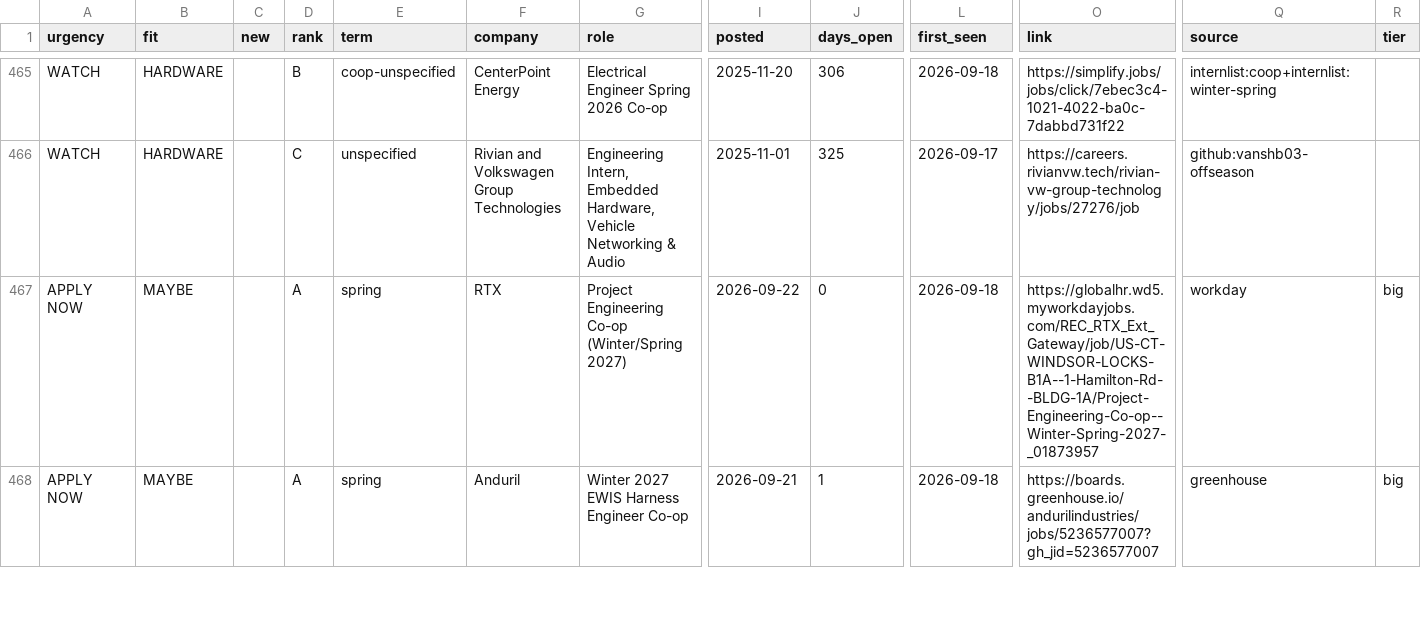
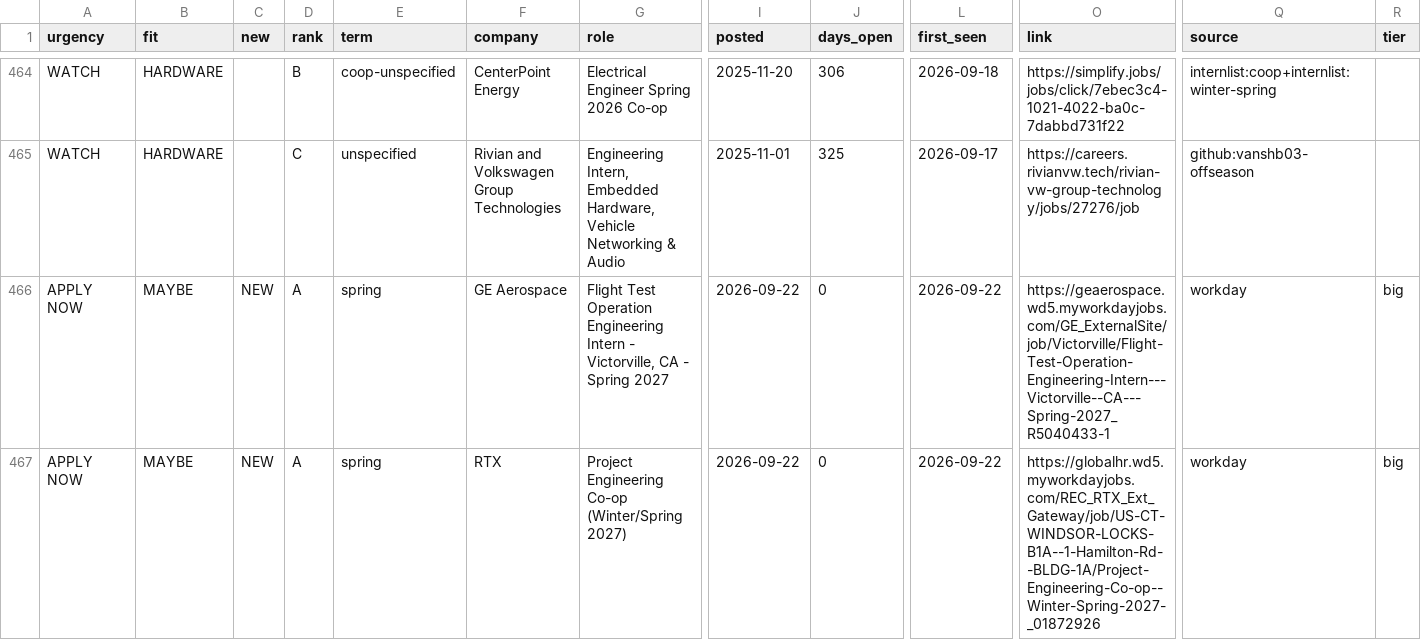
Before and after one commit to hrisheekmust-blip/coop-scraper, a CSV file: data/sheet.csv, drawn as a sheet; only a part is shown, gaps mark what is left out; the shorter side is filled out with more unchanged rows; rows hold the shown columns only; the diff covers the shown part only; the diff names each change by its address in the sheet, - before the commit and + after, or states it on an @@ line.

```diff
--- a/data/sheet.csv
+++ b/data/sheet.csv
+row 466: APPLY NOW | MAYBE | NEW | A | spring | GE Aerospace | Flight Test Operation Engineering Intern - Victorville, CA - Spring 2027 | 2026-09-22 | 0 | 2026-09-22 | https://geaerospace.wd5.myworkdayjobs.com/GE_ExternalSite/job/Victorville/Flight-Test-Operation-Engineering-Intern---Victorville--CA---Spring-2027_R5040433-1 | workday | big
-C467 (new): (empty)
+C467 (new): NEW
-L467 (first_seen): 2026-09-18
+L467 (first_seen): 2026-09-22
-O467 (link): https://globalhr.wd5.myworkdayjobs.com/REC_RTX_Ext_Gateway/job/US-CT-WINDSOR-LOCKS-B1A--1-Hamilton-Rd--BLDG-1A/Project-Engineering-Co-op--Winter-Spring-2027-_01873957
+O467 (link): https://globalhr.wd5.myworkdayjobs.com/REC_RTX_Ext_Gateway/job/US-CT-WINDSOR-LOCKS-B1A--1-Hamilton-Rd--BLDG-1A/Project-Engineering-Co-op--Winter-Spring-2027-_01872926
```
Also changed, not shown: 4 added rows, 2 removed rows, 1 moved row and 9 edited cells elsewhere in this file, data/tracker.csv, data/watchlist.csv, 10 other files.
